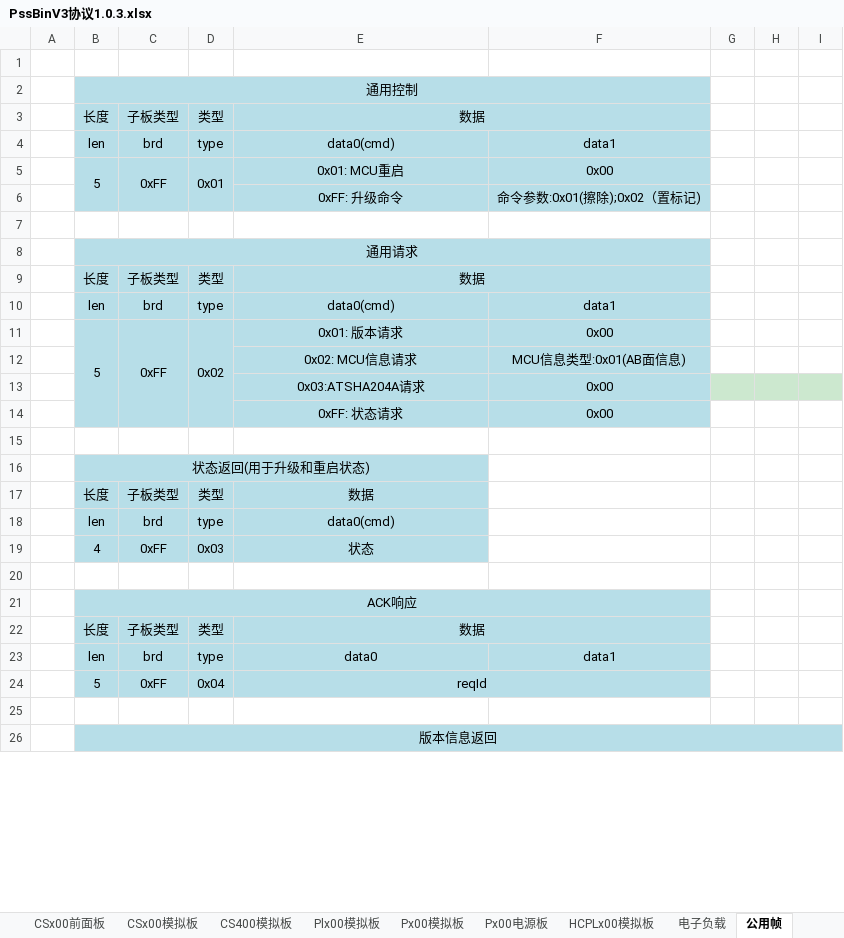
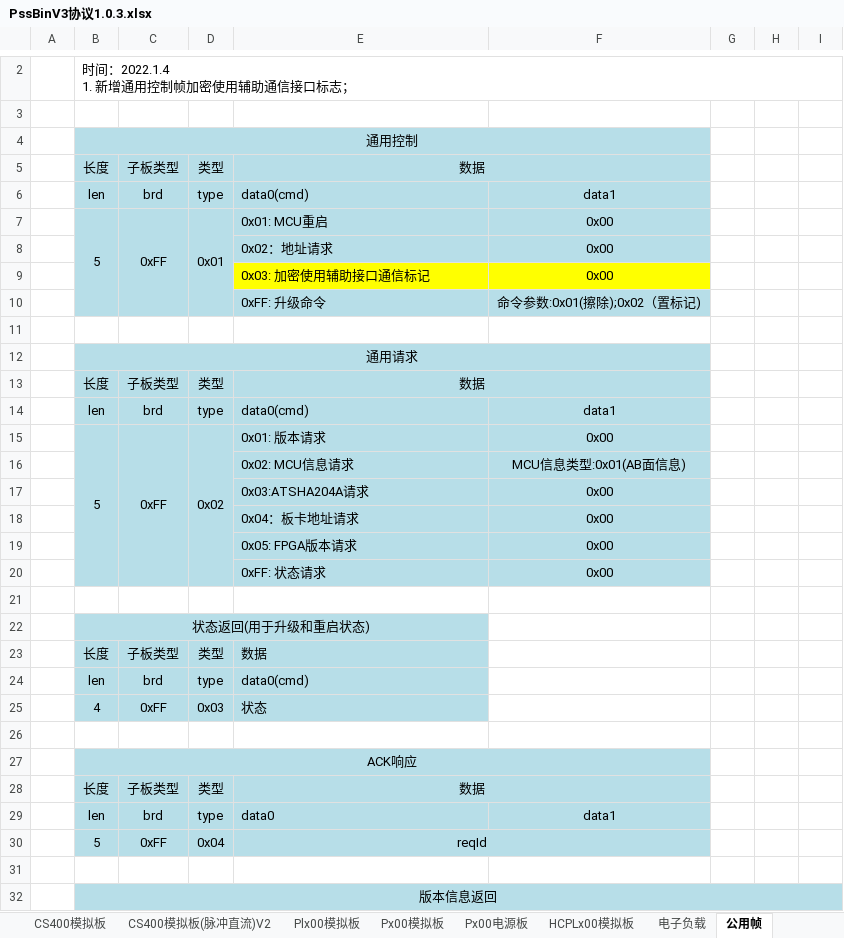
Before and after one commit to PathZW/Pss, an Excel workbook: 协议/PssBinV3协议1.0.3.xlsx, sheet 公用帧, drawn as a sheet; only a part is shown, gaps mark what is left out; values as stored, in another font and other column widths than the file's, no borders; addresses are those after the commit; ↵ is a line break in a cell; the diff covers the shown part only; the diff names each change by its address in the sheet, - before the commit and + after, or states it on an @@ line.

```diff
--- a/协议/PssBinV3协议1.0.3.xlsx (sheet 公用帧)
+++ b/协议/PssBinV3协议1.0.3.xlsx (sheet 公用帧)
+sheet tab: CS400模拟板(脉冲直流)V2
+row 2:  | 时间：2022.1.4 ↵ 1. 新增通用控制帧加密使用辅助通信接口标志；
-E6:E7 alignment: center
+E6:E7 alignment: left
+row 8:  |  |  |  | 0x02：地址请求 | 0x00
+row 9:  |  |  |  | 0x03: 加密使用辅助接口通信标记 | 0x00
-E10 alignment: center
+E10 alignment: left
-E14:E17 alignment: center
+E14:E17 alignment: left
-G17:I17 fill: #CCE8CF
+G17:I17 fill: none
+row 18:  |  |  |  | 0x04：板卡地址请求 | 0x00
+row 19:  |  |  |  | 0x05: FPGA版本请求 | 0x00
-E20 alignment: center
+E20 alignment: left
-E23:E25 alignment: center
+E23:E25 alignment: left
-E29 alignment: center
+E29 alignment: left
```
Also changed, not shown: 8 added rows and cell formats elsewhere in this sheet, sheet 应用层类型字段, sheet 应用层帧格式, other sheet tabs.
